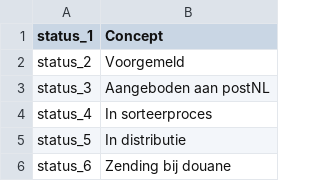
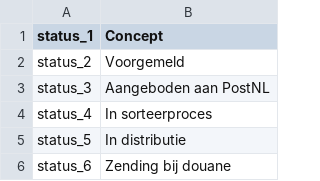
Before and after one commit to myparcelnl/magento, a CSV file: i18n/nl_NL.csv, drawn as a sheet; only a part is shown.

Commit message:
Update nl_NL.csv
postNL to PostNL

```diff
--- a/i18n/nl_NL.csv
+++ b/i18n/nl_NL.csv
@@ -2,3 +2,3 @@ status_1,Concept
 status_2,Voorgemeld
-status_3,Aangeboden aan postNL
+status_3,Aangeboden aan PostNL
 status_4,In sorteerproces
```
